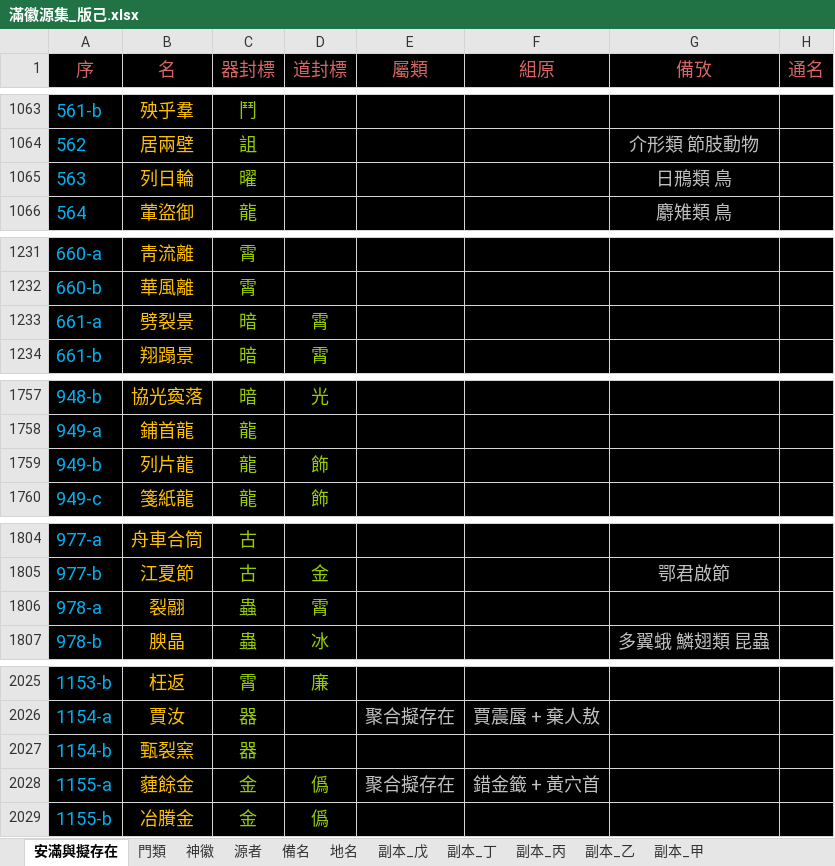
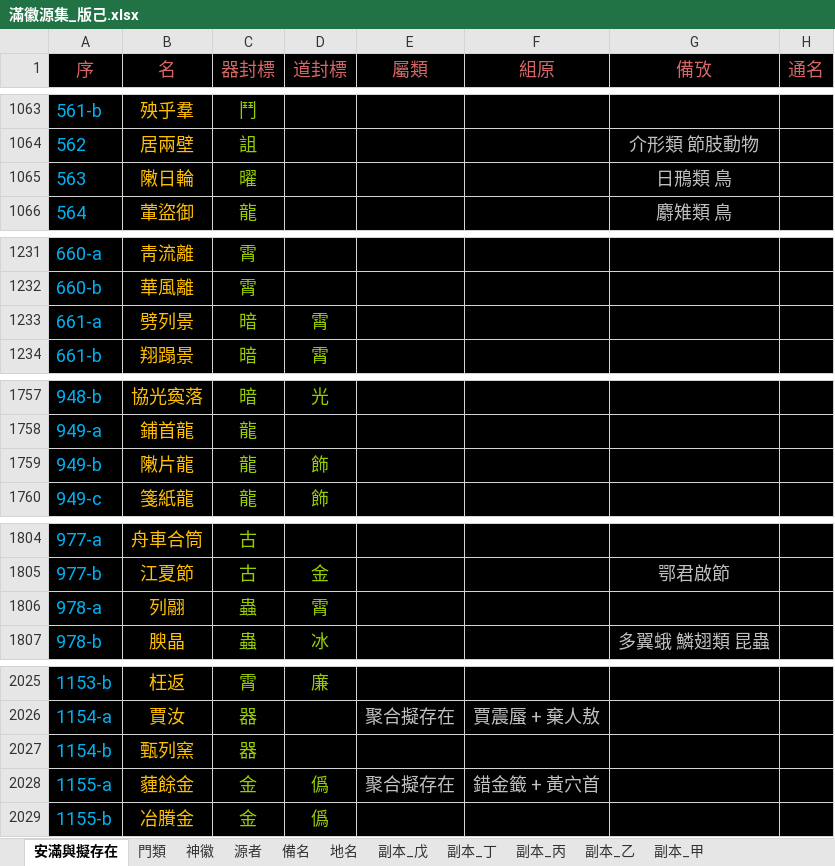
Before and after one commit to sealleci/AnMan, an Excel workbook: docs/滿徽源集_版己.xlsx, sheet 安滿與擬存在, drawn as a sheet; only a part is shown, gaps mark what is left out; values as stored, in another font and other column widths than the file's, no borders; the diff covers the shown part only; the diff names each change by its address in the sheet, - before the commit and + after, or states it on an @@ line.

```diff
--- a/docs/滿徽源集_版己.xlsx (sheet 安滿與擬存在)
+++ b/docs/滿徽源集_版己.xlsx (sheet 安滿與擬存在)
-B1065 (名): 列日輪
+B1065 (名): 敶日輪
-B1233 (名): 劈裂景
+B1233 (名): 劈列景
-B1759 (名): 列片龍
+B1759 (名): 敶片龍
-B1806 (名): 裂翮
+B1806 (名): 列翮
-B2027 (名): 甄裂窯
+B2027 (名): 甄列窯
```
Also changed, not shown: 7 edited cells elsewhere in this sheet, 3 other files.
